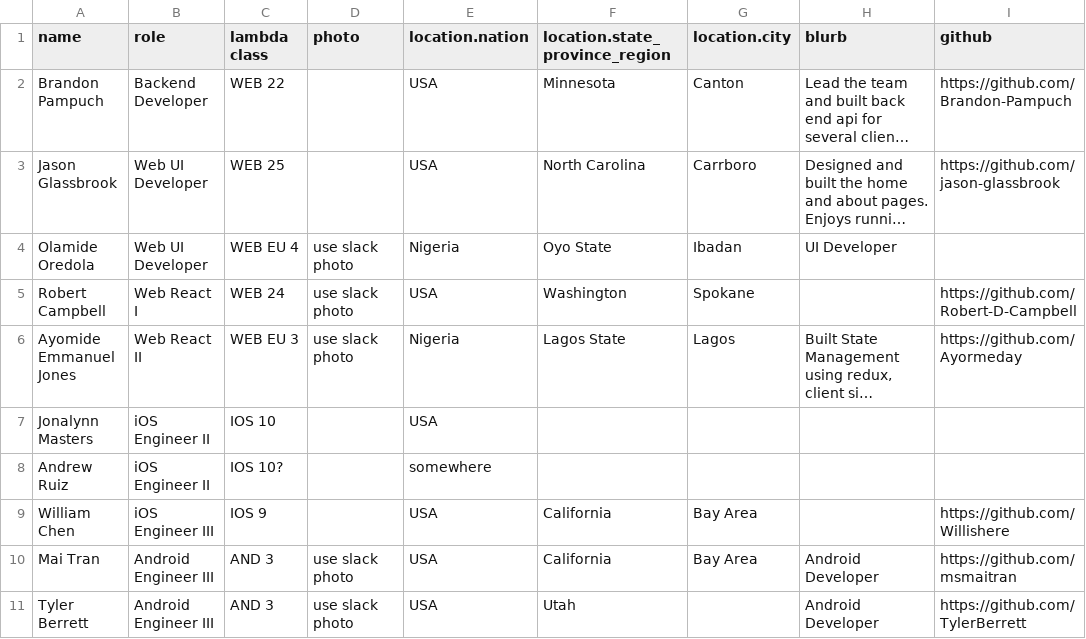
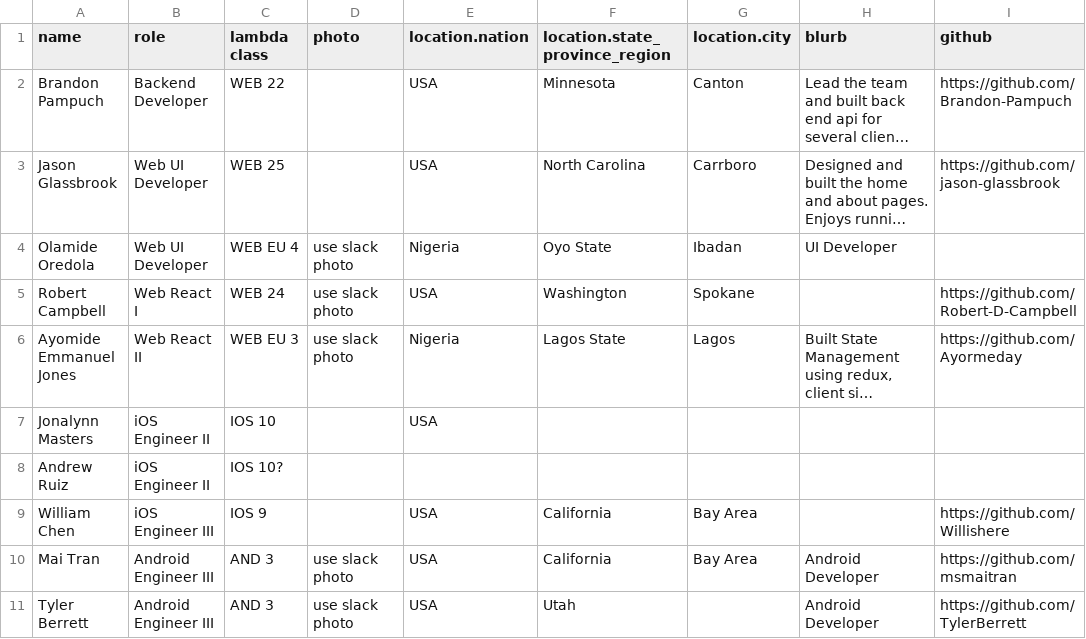
Before and after one commit to Water-MyPlants/UX-2, a CSV file: data/member_bios.csv, drawn as a sheet; only a part is shown; long unchanged cells end in …; the diff names each change by its address in the sheet, - before the commit and + after, or states it on an @@ line.

Commit message:
remove placeholder value

```diff
--- a/data/member_bios.csv
+++ b/data/member_bios.csv
-E8 (location.nation): somewhere
+E8 (location.nation): (empty)
```
Also changed, not shown: 1 other file.
